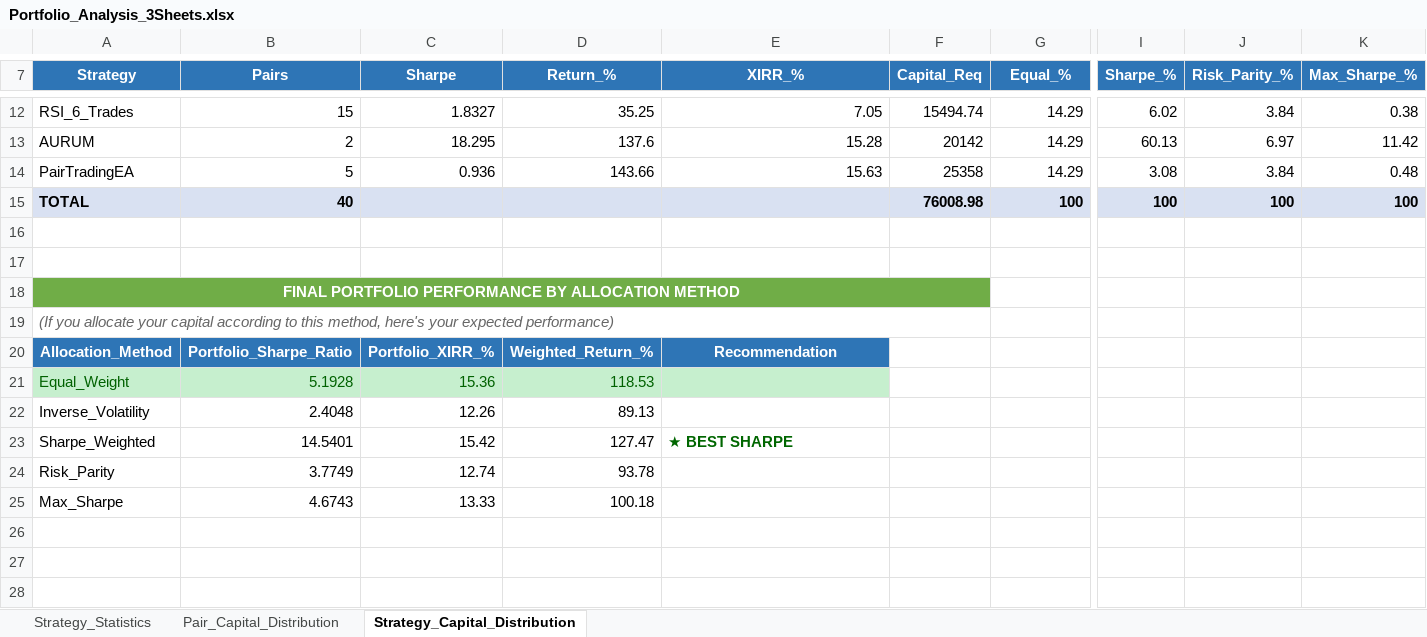
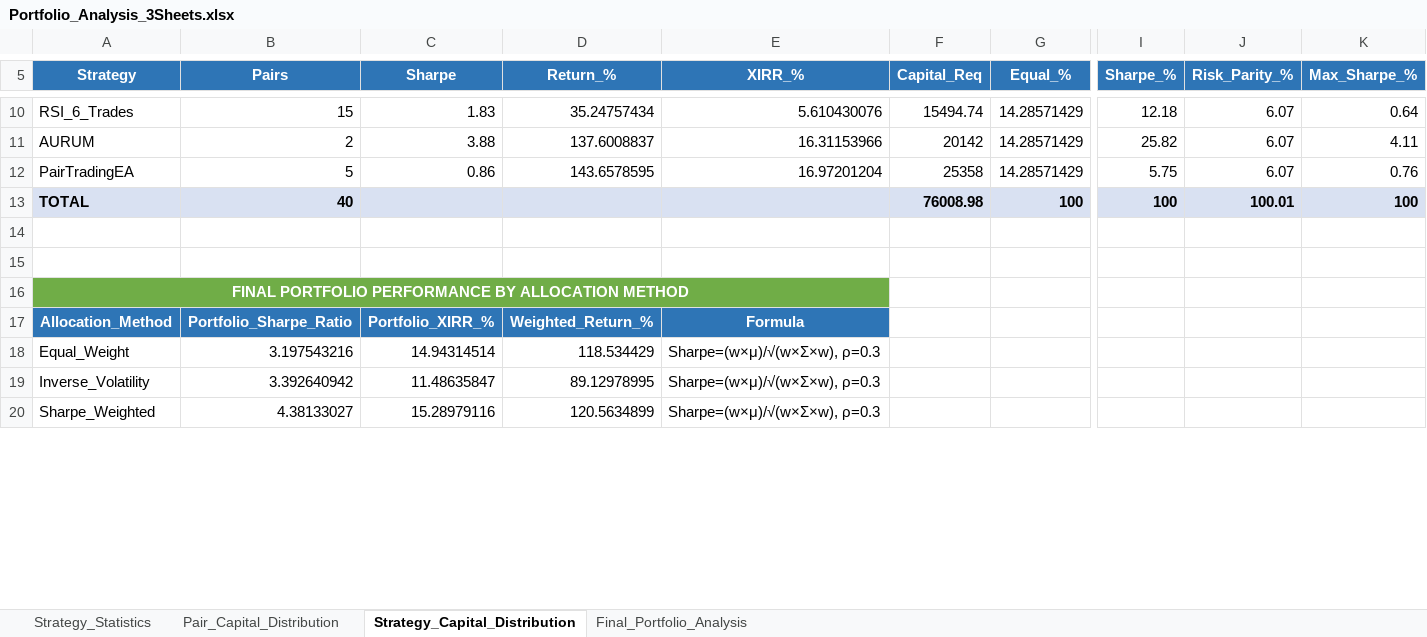
Before and after one commit to Sureshpatil4348/Ei-cho, an Excel workbook: Portfolio_Analysis_3Sheets.xlsx, sheet Strategy_Capital_Distribution, drawn as a sheet; only a part is shown, gaps mark what is left out; values as stored, in another font and other column widths than the file's, no borders; removed rows and columns are numbered as before the commit, all else as after; rows hold the shown columns only; the diff covers the shown part only; the diff names each change by its address in the sheet, - before the commit and + after, or states it on an @@ line.

Commit message:
final portfolio analysis

```diff
--- a/Portfolio_Analysis_3Sheets.xlsx (sheet Strategy_Capital_Distribution)
+++ b/Portfolio_Analysis_3Sheets.xlsx (sheet Strategy_Capital_Distribution)
+sheet tab: Final_Portfolio_Analysis
-C10 (Sharpe): 1.8327
+C10 (Sharpe): 1.83
-D10 (Return_%): 35.25
+D10 (Return_%): 35.24757434
-E10 (XIRR_%): 7.05
+E10 (XIRR_%): 5.610430076
-G10:G12 (Equal_%): 14.29
+G10:G12 (Equal_%): 14.28571429
-I10 (Sharpe_%): 6.02
+I10 (Sharpe_%): 12.18
-J10 (Risk_Parity_%): 3.84
+J10 (Risk_Parity_%): 6.07
-K10 (Max_Sharpe_%): 0.38
+K10 (Max_Sharpe_%): 0.64
-C11 (Sharpe): 18.295
+C11 (Sharpe): 3.88
-D11 (Return_%): 137.6
+D11 (Return_%): 137.6008837
-E11 (XIRR_%): 15.28
+E11 (XIRR_%): 16.31153966
-I11 (Sharpe_%): 60.13
+I11 (Sharpe_%): 25.82
-J11 (Risk_Parity_%): 6.97
+J11 (Risk_Parity_%): 6.07
-K11 (Max_Sharpe_%): 11.42
+K11 (Max_Sharpe_%): 4.11
-C12 (Sharpe): 0.936
+C12 (Sharpe): 0.86
-D12 (Return_%): 143.66
+D12 (Return_%): 143.6578595
-E12 (XIRR_%): 15.63
+E12 (XIRR_%): 16.97201204
-I12 (Sharpe_%): 3.08
+I12 (Sharpe_%): 5.75
-J12 (Risk_Parity_%): 3.84
+J12 (Risk_Parity_%): 6.07
-K12 (Max_Sharpe_%): 0.48
+K12 (Max_Sharpe_%): 0.76
-J13 (Risk_Parity_%): 100
+J13 (Risk_Parity_%): 100.01
-A18:F18 merged
+A16:E16 merged
-B16:F16 fill: #70AD47
+B16:F16 fill: none
-row 19: (If you allocate your capital according to this method, here's your expected performance)
-E17 (XIRR_%): Recommendation
+E17 (XIRR_%): Formula
-row 21: Equal_Weight | 5.1928 | 15.36 | 118.53
-row 22: Inverse_Volatility | 2.4048 | 12.26 | 89.13
-row 23: Sharpe_Weighted | 14.5401 | 15.42 | 127.47 | ★ BEST SHARPE
-row 24: Risk_Parity | 3.7749 | 12.74 | 93.78
-row 25: Max_Sharpe | 4.6743 | 13.33 | 100.18
-row 18: (empty)
+row 18: Equal_Weight | 3.197543216 | 14.94314514 | 118.534429 | Sharpe=(w×μ)/√(w×Σ×w), ρ=0.3
-row 19: (empty)
+row 19: Inverse_Volatility | 3.392640942 | 11.48635847 | 89.12978995 | Sharpe=(w×μ)/√(w×Σ×w), ρ=0.3
-row 20: (empty)
+row 20: Sharpe_Weighted | 4.38133027 | 15.28979116 | 120.5634899 | Sharpe=(w×μ)/√(w×Σ×w), ρ=0.3
```
Also changed, not shown: 16 removed rows, 39 edited cells and cell formats elsewhere in this sheet, sheet Pair_Capital_Distribution, sheet Strategy_Statistics, formulas that keep their value, Portfolio_Correlation_Analysis.xlsx, 15 other files.
